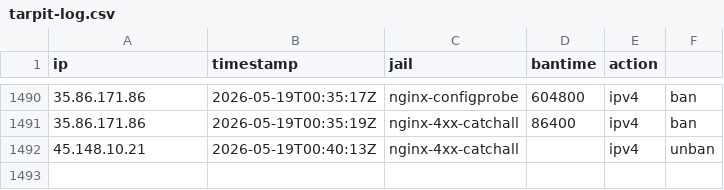
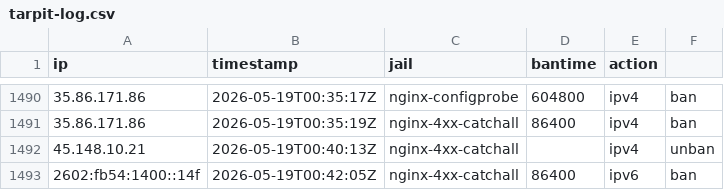
Before and after one commit to mperrins-demo/EDL, a CSV file: tarpit-log.csv, drawn as a sheet; only a part is shown, gaps mark what is left out.

Commit message:
ban 2602:fb54:1400::14f (nginx-4xx-catchall, 86400s)

```diff
--- a/tarpit-log.csv
+++ b/tarpit-log.csv
@@ -1492 +1492,2 @@ ip,timestamp,jail,bantime,action
 45.148.10.21,2026-05-19T00:40:13Z,nginx-4xx-catchall,,ipv4,unban
+2602:fb54:1400::14f,2026-05-19T00:42:05Z,nginx-4xx-catchall,86400,ipv6,ban
```
Also changed, not shown: 2 other files.
